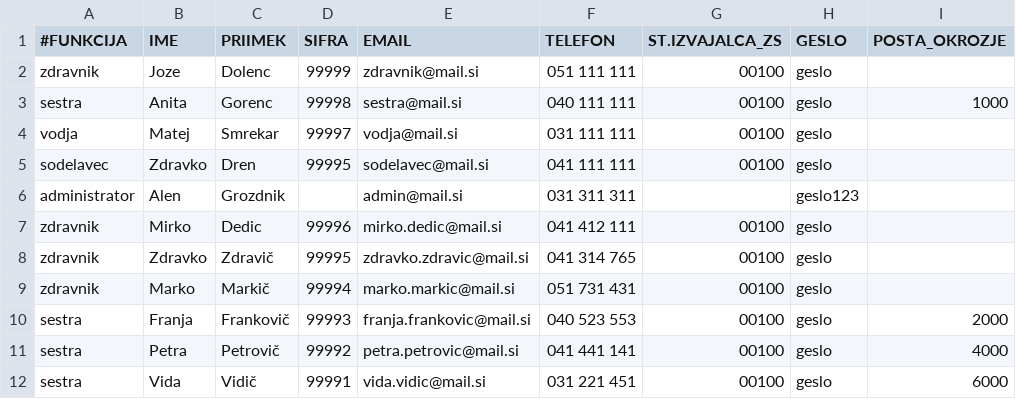
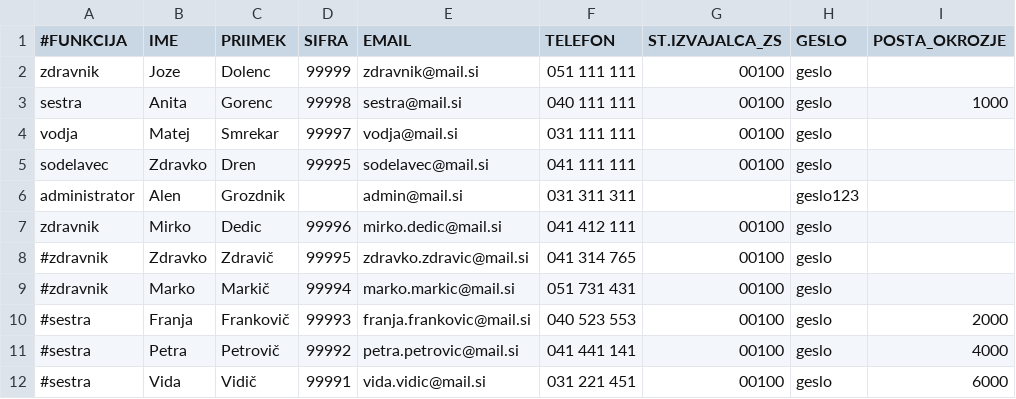
Before and after one commit to MaticBernik/Patronage, a CSV file: data_import/testno_zdravnisko_osebje.csv, drawn as a sheet.

```diff
--- a/data_import/testno_zdravnisko_osebje.csv
+++ b/data_import/testno_zdravnisko_osebje.csv
@@ -7,6 +7,6 @@ administrator;Alen;Grozdnik;;admin@mail.si;031 311 311;;geslo123
 zdravnik;Mirko;Dedic;99996;mirko.dedic@mail.si;041 412 111;00100;geslo
-zdravnik;Zdravko;Zdravič;99995;zdravko.zdravic@mail.si;041 314 765;00100;geslo
-zdravnik;Marko;Markič;99994;marko.markic@mail.si;051 731 431;00100;geslo
-sestra;Franja;Frankovič;99993;franja.frankovic@mail.si;040 523 553;00100;geslo;2000
-sestra;Petra;Petrovič;99992;petra.petrovic@mail.si;041 441 141;00100;geslo;4000
-sestra;Vida;Vidič;99991;vida.vidic@mail.si;031 221 451;00100;geslo;6000
+#zdravnik;Zdravko;Zdravič;99995;zdravko.zdravic@mail.si;041 314 765;00100;geslo
+#zdravnik;Marko;Markič;99994;marko.markic@mail.si;051 731 431;00100;geslo
+#sestra;Franja;Frankovič;99993;franja.frankovic@mail.si;040 523 553;00100;geslo;2000
+#sestra;Petra;Petrovič;99992;petra.petrovic@mail.si;041 441 141;00100;geslo;4000
+#sestra;Vida;Vidič;99991;vida.vidic@mail.si;031 221 451;00100;geslo;6000
```
Also changed, not shown: data_import/testni_pacienti.csv, 5 other files.
